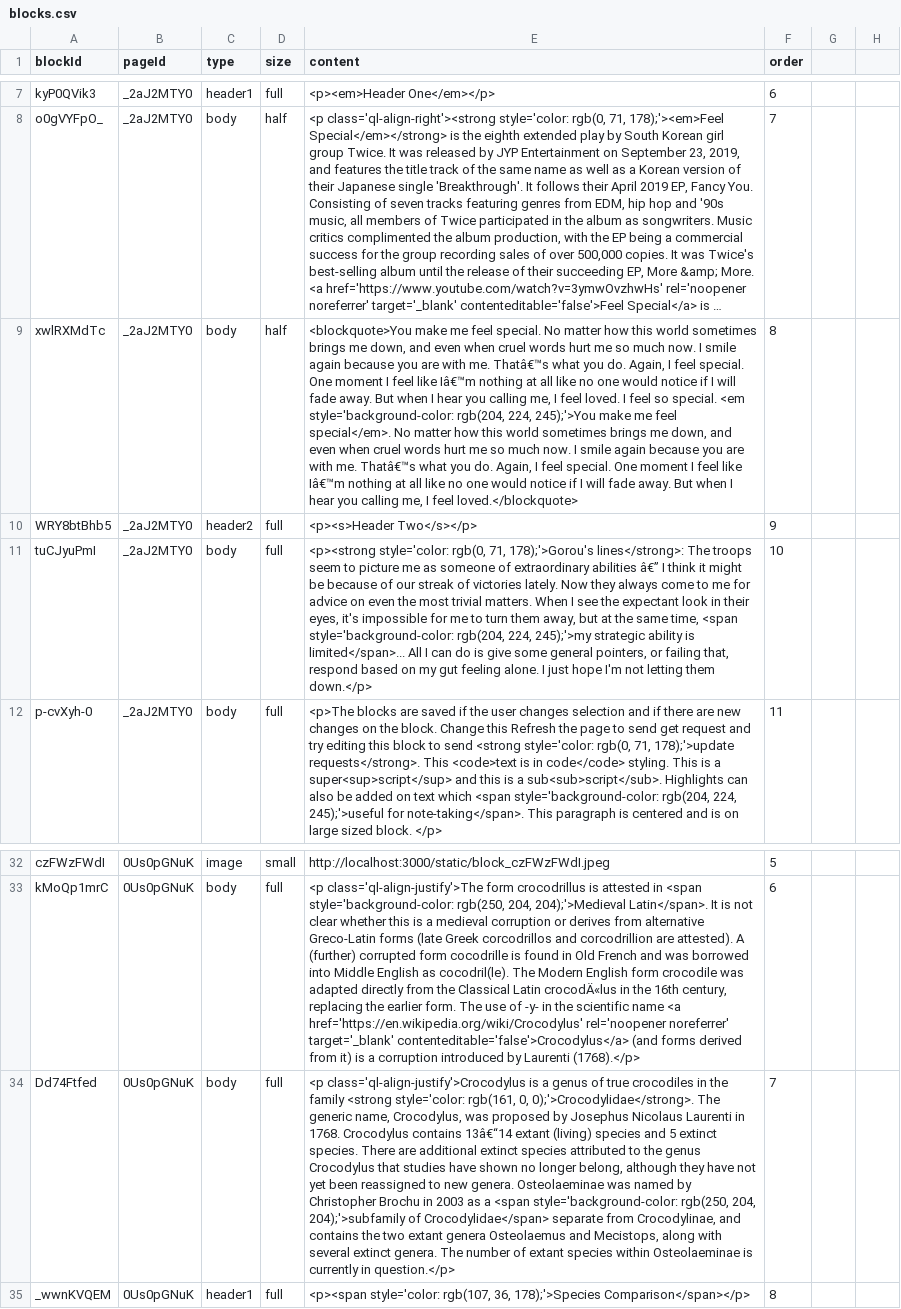
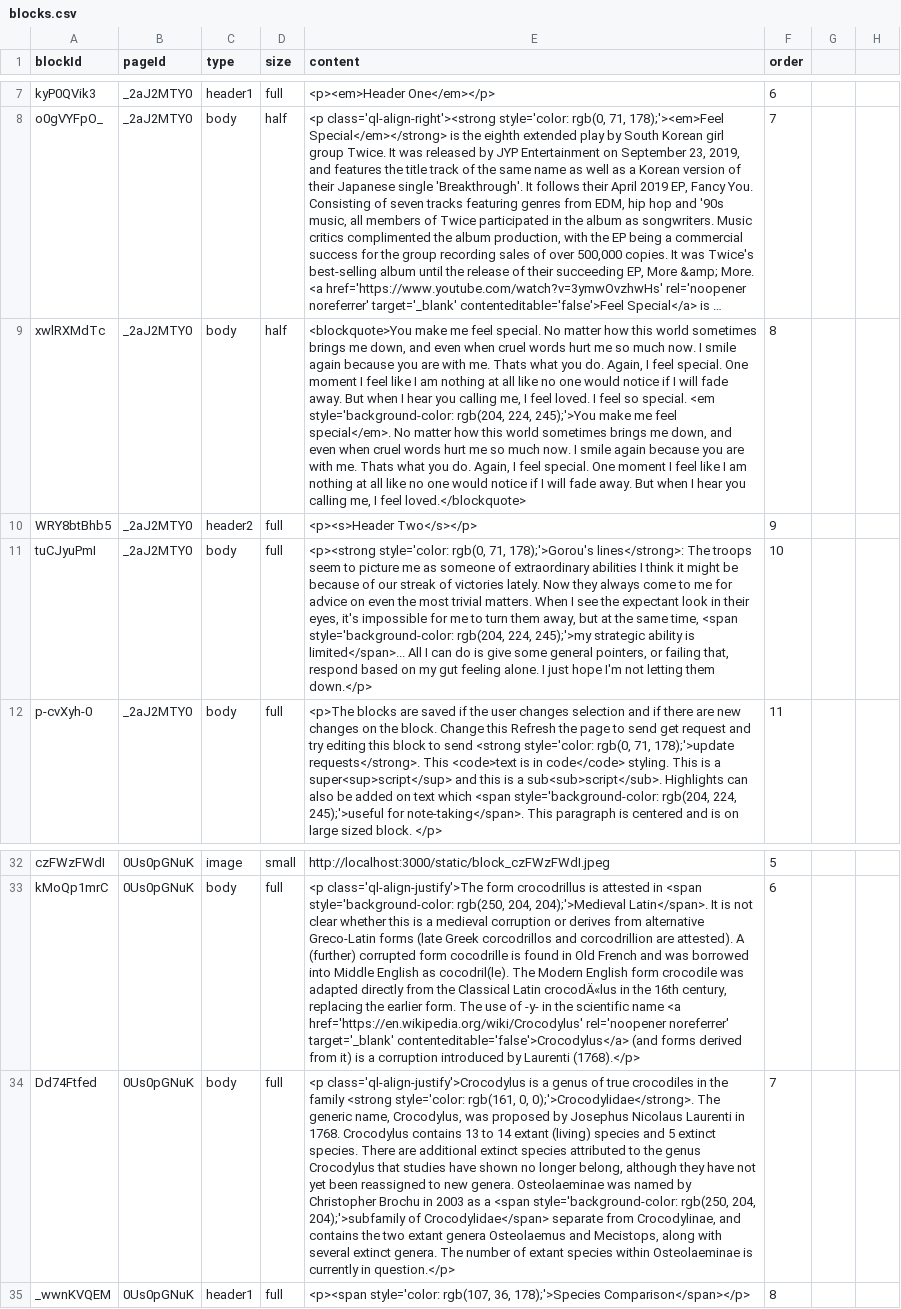
Before and after one commit to KituIco/notes-on-app, a CSV file: sql-old-data/blocks.csv, drawn as a sheet; only a part is shown, gaps mark what is left out; long unchanged cells end in …; the diff names each change by its address in the sheet, - before the commit and + after, or states it on an @@ line.

Commit message:
Update blocks.csv

```diff
--- a/sql-old-data/blocks.csv
+++ b/sql-old-data/blocks.csv
-E9 (content): …with me. Thatâ€™s what you do. Again, I feel special. One moment I feel like Iâ€™m nothing at all like no one would notice if I will fade away. But when I hear you calling me, I feel loved. I feel so special. <em style='background-color: rgb(204, 224, 245);'>You make me feel special</em>. No matter how this world sometimes brings me down, and even when cruel words hurt me so much now. I smile again because you are with me. Thatâ€™s what you do. Again, I feel special. One moment I feel like Iâ€™m nothing at…
+E9 (content): …with me. Thats what you do. Again, I feel special. One moment I feel like I am nothing at all like no one would notice if I will fade away. But when I hear you calling me, I feel loved. I feel so special. <em style='background-color: rgb(204, 224, 245);'>You make me feel special</em>. No matter how this world sometimes brings me down, and even when cruel words hurt me so much now. I smile again because you are with me. Thats what you do. Again, I feel special. One moment I feel like I am nothing at…
-E11 (content): …extraordinary abilities â€” I think…
+E11 (content): …extraordinary abilities I think…
-E34 (content): …Crocodylus contains 13â€“14 extant (living)…
+E34 (content): …Crocodylus contains 13 to 14 extant (living)…
```
